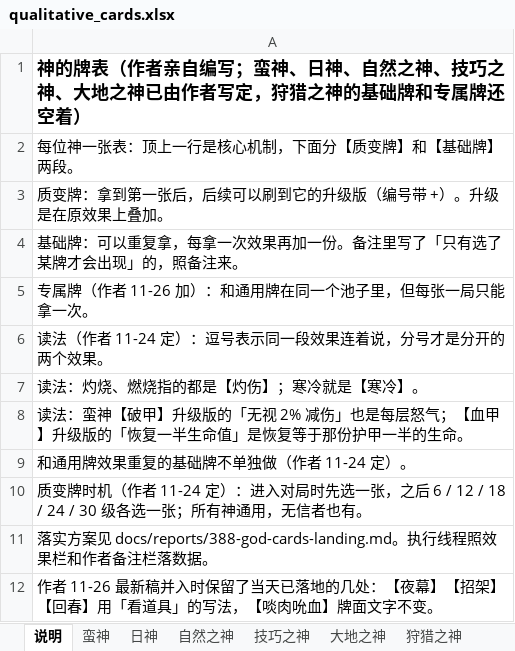
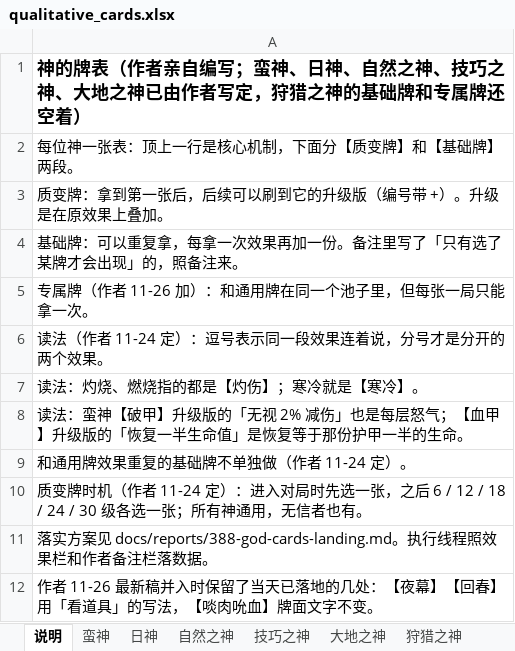
Before and after one commit to oZlUche/packsoudc, an Excel workbook: docs/qualitative_cards.xlsx, sheet 说明, drawn as a sheet; values as stored, in another font and other column widths than the file's, no borders; the diff names each change by its address in the sheet, - before the commit and + after, or states it on an @@ line.

```diff
--- a/docs/qualitative_cards.xlsx (sheet 说明)
+++ b/docs/qualitative_cards.xlsx (sheet 说明)
-A12: …夜幕】【招架】【回春】用…
+A12: …夜幕】【回春】用…
```
Also changed, not shown: sheet 技巧之神, 8 other files.
